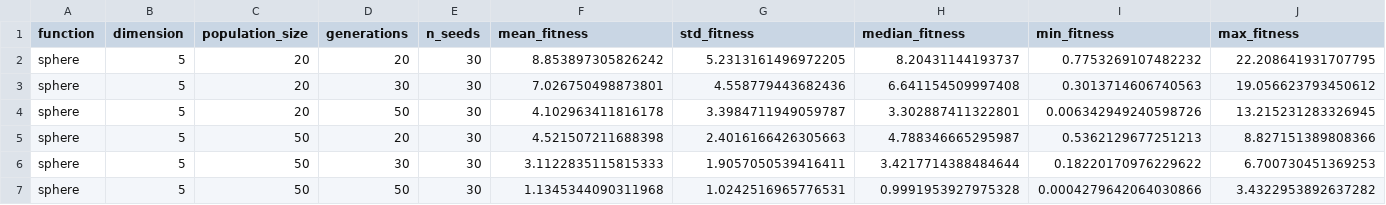
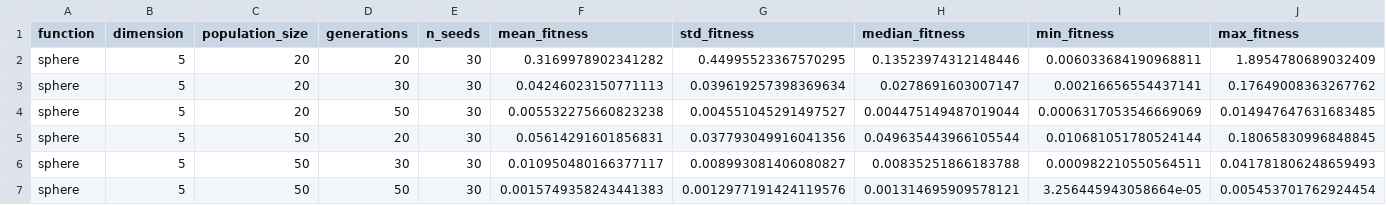
Before and after one commit to thehardway15/aos-ga-framework, a CSV file: results/aggregated/cga_continuous.csv, drawn as a sheet; only a part is shown; the diff covers the shown part only.

Commit message:
Add gaussian and arithmetic operators; scale polynomial mutation by domain width
Complete the full continuous operator pool. Polynomial mutation now takes the domain span through its constructor and applies the standard x + (u - l) * delta step; gaussian mutation takes its sigma the same way. Update the continuous CGA baseline call-sites accordingly and re-measure the sweep.

```diff
--- a/results/aggregated/cga_continuous.csv
+++ b/results/aggregated/cga_continuous.csv
@@ -1,7 +1,7 @@
 function,dimension,population_size,generations,n_seeds,mean_fitness,std_fitness,median_fitness,min_fitness,max_fitness
-sphere,5,20,20,30,8.853897305826242,5.2313161496972205,8.20431144193737,0.7753269107482232,22.208641931707795
-sphere,5,20,30,30,7.026750498873801,4.558779443682436,6.641154509997408,0.3013714606740563,19.056623793450612
-sphere,5,20,50,30,4.102963411816178,3.3984711949059787,3.302887411322801,0.006342949240598726,13.215231283326945
-sphere,5,50,20,30,4.521507211688398,2.4016166426305663,4.788346665295987,0.5362129677251213,8.827151389808366
-sphere,5,50,30,30,3.1122835115815333,1.9057050539416411,3.4217714388484644,0.18220170976229622,6.700730451369253
-sphere,5,50,50,30,1.1345344090311968,1.0242516965776531,0.9991953927975328,0.0004279642064030866,3.4322953892637282
+sphere,5,20,20,30,0.3169978902341282,0.44995523367570295,0.13523974312148446,0.006033684190968811,1.8954780689032409
+sphere,5,20,30,30,0.04246023150771113,0.039619257398369634,0.0278691603007147,0.00216656554437141,0.17649008363267762
+sphere,5,20,50,30,0.005532275660823238,0.004551045291497527,0.004475149487019044,0.0006317053546669069,0.014947647631683485
+sphere,5,50,20,30,0.05614291601856831,0.037793049916041356,0.049635443966105544,0.010681051780524144,0.18065830996848845
+sphere,5,50,30,30,0.010950480166377117,0.008993081406080827,0.00835251866183788,0.000982210550564511,0.041781806248659493
+sphere,5,50,50,30,0.0015749358243441383,0.0012977191424119576,0.001314695909578121,3.256445943058664e-05,0.005453701762924454
```
Also changed, not shown: 150 edited cells elsewhere in this file, 5 other files.
